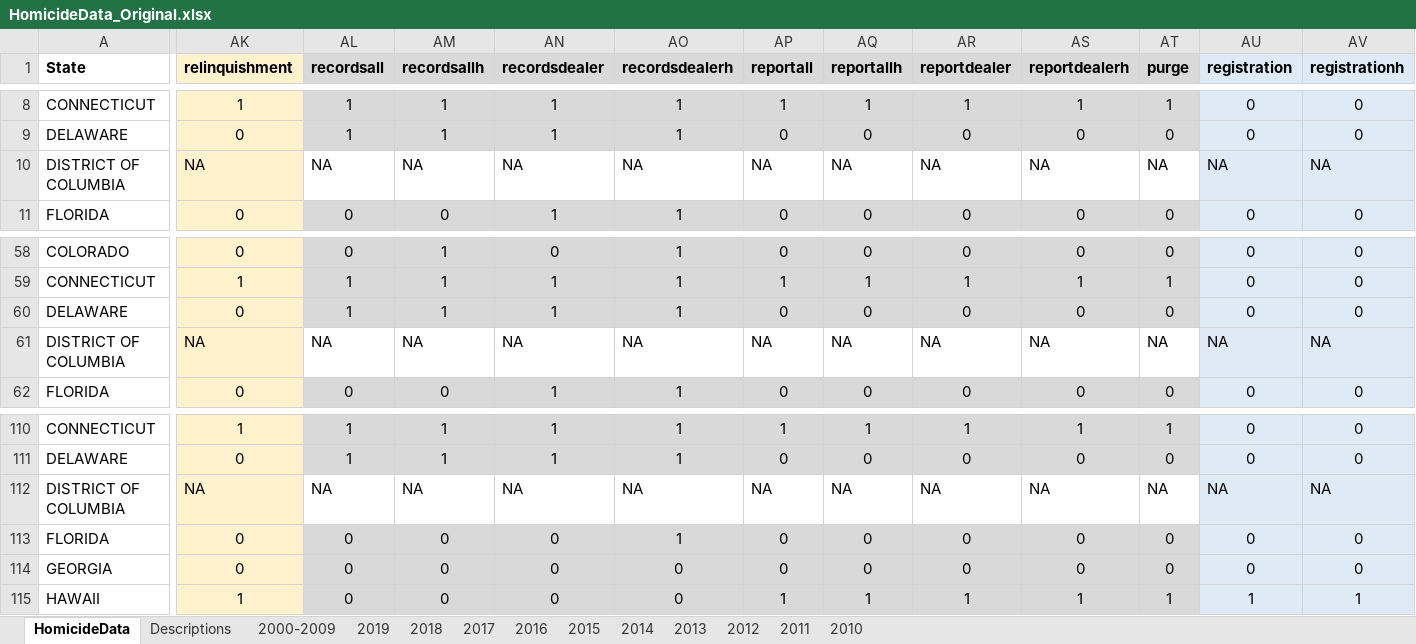
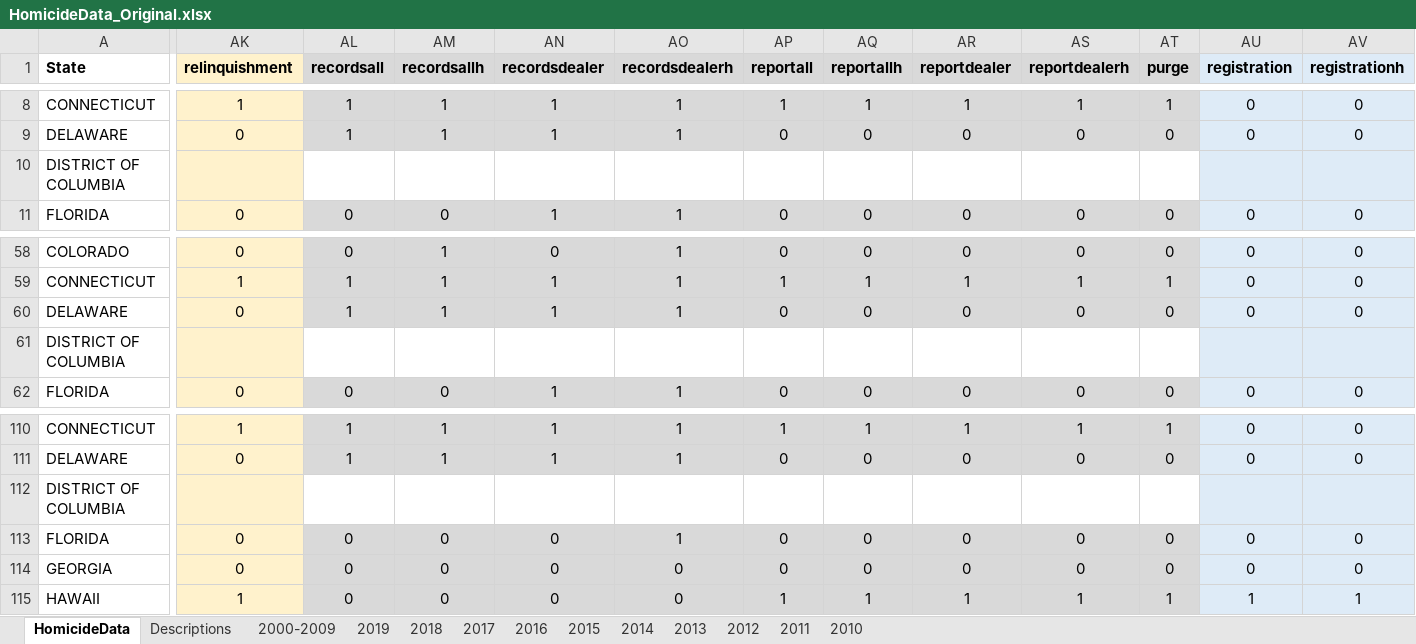
Before and after one commit to jvac06/ViolenceNHomicides, an Excel workbook: data/HomicideData_Original.xlsx, sheet HomicideData, drawn as a sheet; only a part is shown, gaps mark what is left out; values as stored, in another font and other column widths than the file's, no borders; the diff covers the shown part only; the diff names each change by its address in the sheet, - before the commit and + after, or states it on an @@ line.

Commit message:
cleaning var names

```diff
--- a/data/HomicideData_Original.xlsx (sheet HomicideData)
+++ b/data/HomicideData_Original.xlsx (sheet HomicideData)
-AK10 (relinquishment): NA
+AK10 (relinquishment): (empty)
-AL10 (recordsall): NA
+AL10 (recordsall): (empty)
-AM10 (recordsallh): NA
+AM10 (recordsallh): (empty)
-AN10 (recordsdealer): NA
+AN10 (recordsdealer): (empty)
-AO10 (recordsdealerh): NA
+AO10 (recordsdealerh): (empty)
-AP10 (reportall): NA
+AP10 (reportall): (empty)
-AQ10 (reportallh): NA
+AQ10 (reportallh): (empty)
-AR10 (reportdealer): NA
+AR10 (reportdealer): (empty)
-AS10 (reportdealerh): NA
+AS10 (reportdealerh): (empty)
-AT10 (purge): NA
+AT10 (purge): (empty)
-AU10 (registration): NA
+AU10 (registration): (empty)
-AV10 (registrationh): NA
+AV10 (registrationh): (empty)
-AK61 (relinquishment): NA
+AK61 (relinquishment): (empty)
-AL61 (recordsall): NA
+AL61 (recordsall): (empty)
-AM61 (recordsallh): NA
+AM61 (recordsallh): (empty)
-AN61 (recordsdealer): NA
+AN61 (recordsdealer): (empty)
-AO61 (recordsdealerh): NA
+AO61 (recordsdealerh): (empty)
-AP61 (reportall): NA
+AP61 (reportall): (empty)
-AQ61 (reportallh): NA
+AQ61 (reportallh): (empty)
-AR61 (reportdealer): NA
+AR61 (reportdealer): (empty)
-AS61 (reportdealerh): NA
+AS61 (reportdealerh): (empty)
-AT61 (purge): NA
+AT61 (purge): (empty)
-AU61 (registration): NA
+AU61 (registration): (empty)
-AV61 (registrationh): NA
+AV61 (registrationh): (empty)
-AK112 (relinquishment): NA
+AK112 (relinquishment): (empty)
-AL112 (recordsall): NA
+AL112 (recordsall): (empty)
-AM112 (recordsallh): NA
+AM112 (recordsallh): (empty)
-AN112 (recordsdealer): NA
+AN112 (recordsdealer): (empty)
-AO112 (recordsdealerh): NA
+AO112 (recordsdealerh): (empty)
-AP112 (reportall): NA
+AP112 (reportall): (empty)
-AQ112 (reportallh): NA
+AQ112 (reportallh): (empty)
-AR112 (reportdealer): NA
+AR112 (reportdealer): (empty)
-AS112 (reportdealerh): NA
+AS112 (reportdealerh): (empty)
-AT112 (purge): NA
+AT112 (purge): (empty)
-AU112 (registration): NA
+AU112 (registration): (empty)
-AV112 (registrationh): NA
+AV112 (registrationh): (empty)
```
Also changed, not shown: 128 edited cells elsewhere in this sheet.
